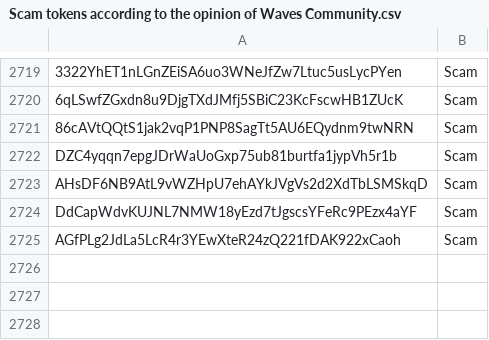
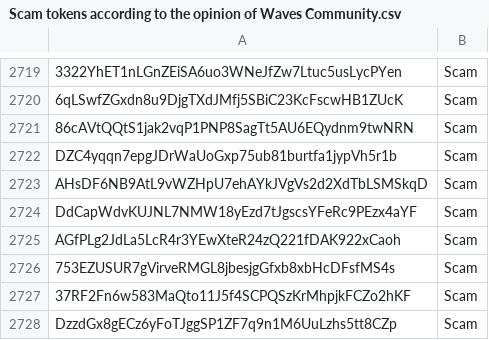
Before and after one commit to wavesplatform/waves-community, a CSV file: Scam tokens according to the opinion of Waves Community.csv, drawn as a sheet; only a part is shown, gaps mark what is left out; the diff names each change by its address in the sheet, - before the commit and + after, or states it on an @@ line.

Commit message:
Updates

```diff
--- a/Scam tokens according to the opinion of Waves Community.csv
+++ b/Scam tokens according to the opinion of Waves Community.csv
+row 2726: 753EZUSUR7gVirveRMGL8jbesjgGfxb8xbHcDFsfMS4s | Scam
+row 2727: 37RF2Fn6w583MaQto11J5f4SCPQSzKrMhpjkFCZo2hKF | Scam
+row 2728: DzzdGx8gECz6yFoTJggSP1ZF7q9n1M6UuLzhs5tt8CZp | Scam
```
